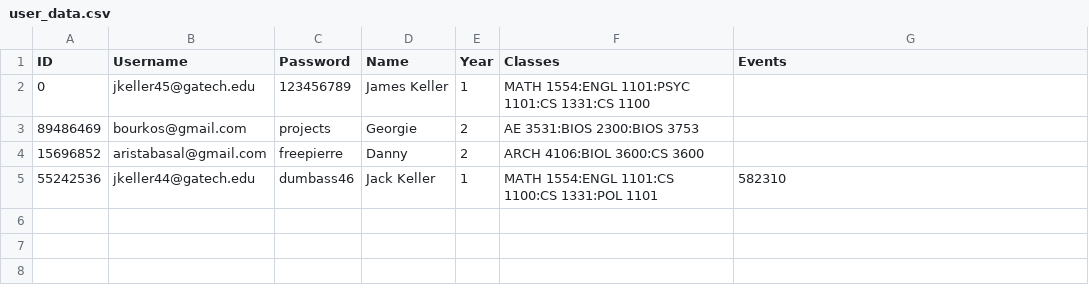
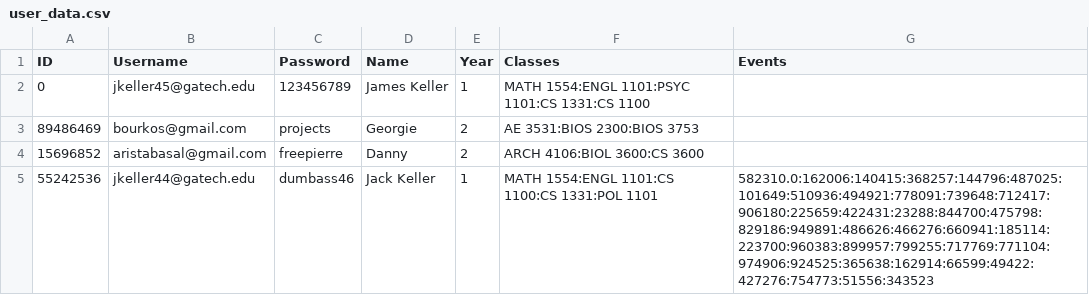
Before and after one commit to DhruvShah09/Carousel, a CSV file: user_data.csv, drawn as a sheet.

```diff
--- a/user_data.csv
+++ b/user_data.csv
@@ -4,2 +4,2 @@ ID,Username,Password,Name,Year,Classes,Events
 15696852,aristabasal@gmail.com,freepierre,Danny,2,ARCH 4106:BIOL 3600:CS 3600,
-55242536,jkeller44@gatech.edu,dumbass46,Jack Keller,1,MATH 1554:ENGL 1101:CS 1100:CS 1331:POL 1101,582310
+55242536,jkeller44@gatech.edu,dumbass46,Jack Keller,1,MATH 1554:ENGL 1101:CS 1100:CS 1331:POL 1101,582310.0:162006:140415:368257:144796:487025:101649:510936:494921:778091:739648:712417:906180:225659:422431:23288:844700:475798:829186:949891:486626:466276:660941:185114:223700:960383:899957:799255:717769:771104:974906:924525:365638:162914:66599:49422:427276:754773:51556:343523
```
Also changed, not shown: 1 other file.
